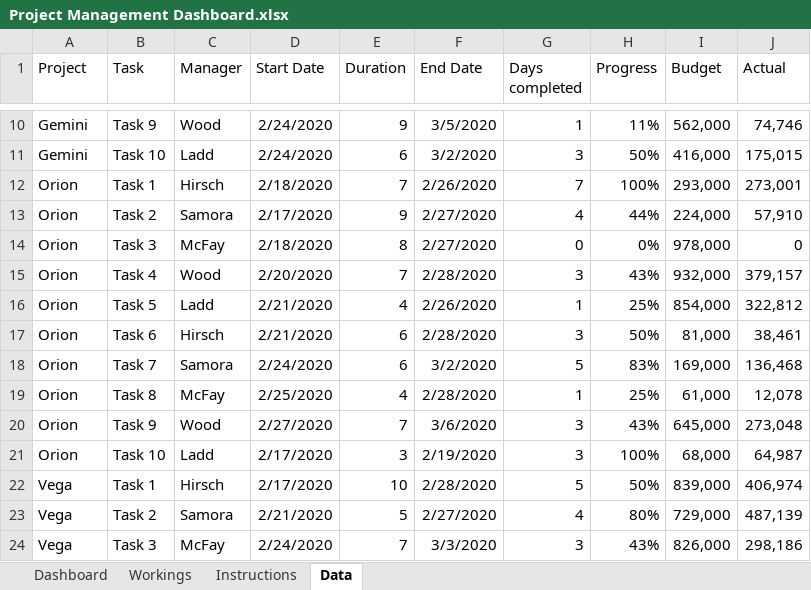
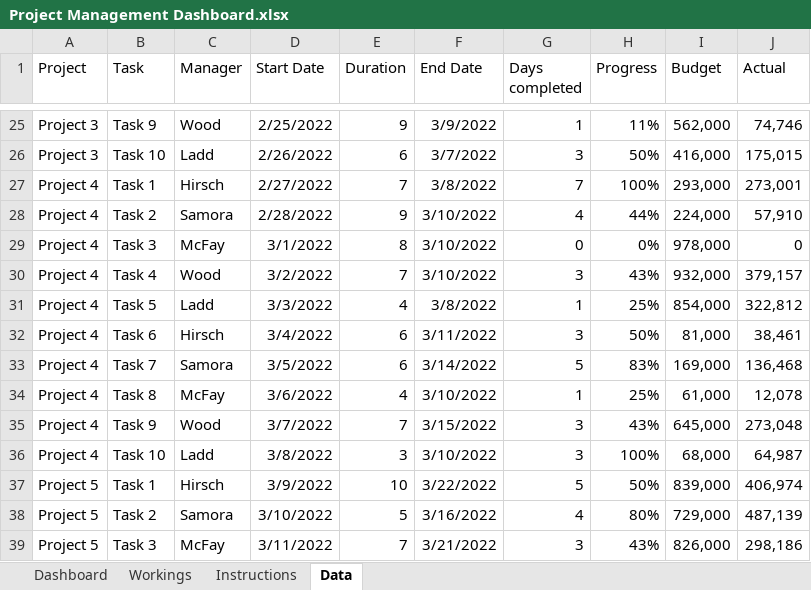
Before and after one commit to walidsharaar/ExcelDashboards, an Excel workbook: Project Management Dashboard.xlsx, sheet Data, drawn as a sheet; only a part is shown, gaps mark what is left out; values as stored, in another font and other column widths than the file's, no borders; table styles not drawn; addresses are those after the commit; the diff covers the shown part only; the diff names each change by its address in the sheet, - before the commit and + after, or states it on an @@ line.

```diff
--- a/Project Management Dashboard.xlsx (sheet Data)
+++ b/Project Management Dashboard.xlsx (sheet Data)
-A25:A26 (Project): Gemini
+A25:A26 (Project): Project 3
-D25 (Start Date): 2/24/2020
+D25 (Start Date): 2/25/2022
-F25 (End Date): 3/5/2020
+F25 (End Date): 3/9/2022
-D26 (Start Date): 2/24/2020
+D26 (Start Date): 2/26/2022
-F26 (End Date): 3/2/2020
+F26 (End Date): 3/7/2022
-A27:A36 (Project): Orion
+A27:A36 (Project): Project 4
-D27 (Start Date): 2/18/2020
+D27 (Start Date): 2/27/2022
-F27 (End Date): 2/26/2020
+F27 (End Date): 3/8/2022
-D28 (Start Date): 2/17/2020
+D28 (Start Date): 2/28/2022
-F28:F29 (End Date): 2/27/2020
+F28:F29 (End Date): 3/10/2022
-D29 (Start Date): 2/18/2020
+D29 (Start Date): 3/1/2022
-D30 (Start Date): 2/20/2020
+D30 (Start Date): 3/2/2022
-F30 (End Date): 2/28/2020
+F30 (End Date): 3/10/2022
-D31 (Start Date): 2/21/2020
+D31 (Start Date): 3/3/2022
-F31 (End Date): 2/26/2020
+F31 (End Date): 3/8/2022
-D32 (Start Date): 2/21/2020
+D32 (Start Date): 3/4/2022
-F32 (End Date): 2/28/2020
+F32 (End Date): 3/11/2022
-D33 (Start Date): 2/24/2020
+D33 (Start Date): 3/5/2022
-F33 (End Date): 3/2/2020
+F33 (End Date): 3/14/2022
-D34 (Start Date): 2/25/2020
+D34 (Start Date): 3/6/2022
-F34 (End Date): 2/28/2020
+F34 (End Date): 3/10/2022
-D35 (Start Date): 2/27/2020
+D35 (Start Date): 3/7/2022
-F35 (End Date): 3/6/2020
+F35 (End Date): 3/15/2022
-D36 (Start Date): 2/17/2020
+D36 (Start Date): 3/8/2022
-F36 (End Date): 2/19/2020
+F36 (End Date): 3/10/2022
-A37:A39 (Project): Vega
+A37:A39 (Project): Project 5
-D37 (Start Date): 2/17/2020
+D37 (Start Date): 3/9/2022
-F37 (End Date): 2/28/2020
+F37 (End Date): 3/22/2022
-D38 (Start Date): 2/21/2020
+D38 (Start Date): 3/10/2022
-F38 (End Date): 2/27/2020
+F38 (End Date): 3/16/2022
-D39 (Start Date): 2/24/2020
+D39 (Start Date): 3/11/2022
-F39 (End Date): 3/3/2020
+F39 (End Date): 3/21/2022
```
Also changed, not shown: 15 added rows, 15 removed rows and 30 edited cells elsewhere in this sheet, sheet Dashboard, formulas that keep their value.
